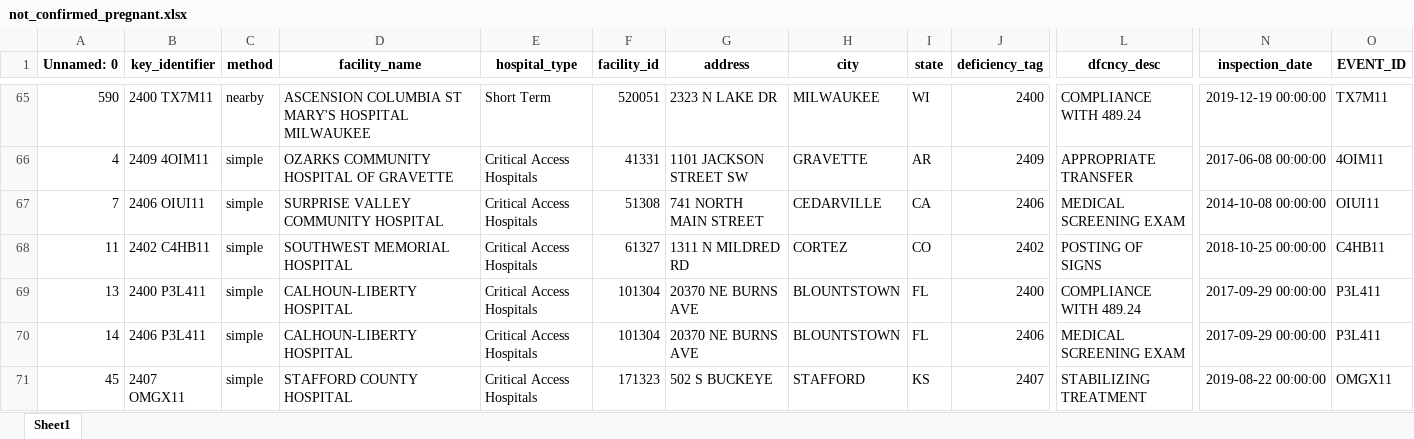
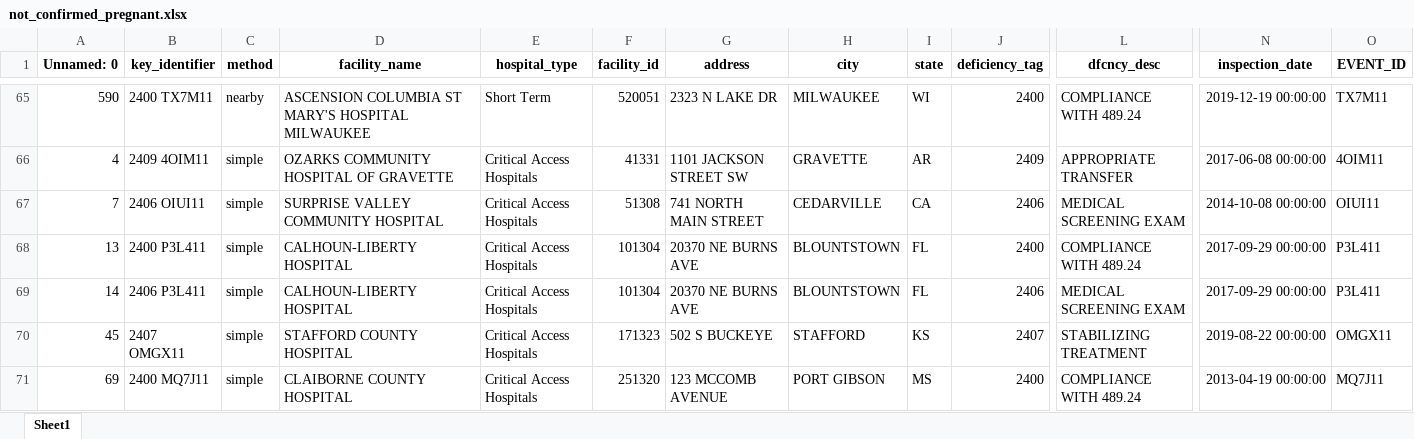
Before and after one commit to ScrippsDC/EMTALAPregnancy, an Excel workbook: data/manual/not_confirmed_pregnant.xlsx, sheet Sheet1, drawn as a sheet; only a part is shown, gaps mark what is left out; the shorter side is filled out with more unchanged rows; values as stored, in another font and other column widths than the file's, no borders; rows hold the shown columns only; the diff covers the shown part only; the diff names each change by its address in the sheet, - before the commit and + after, or states it on an @@ line.

```diff
--- a/data/manual/not_confirmed_pregnant.xlsx (sheet Sheet1)
+++ b/data/manual/not_confirmed_pregnant.xlsx (sheet Sheet1)
-row 68: 11 | 2402 C4HB11 | simple | SOUTHWEST MEMORIAL HOSPITAL | Critical Access Hospitals | 61327 | 1311 N MILDRED RD | CORTEZ | CO | 2402 | POSTING OF SIGNS | 2018-10-25 00:00:00 | C4HB11
```
Also changed, not shown: 7 removed rows elsewhere in this sheet, 11 other files.
